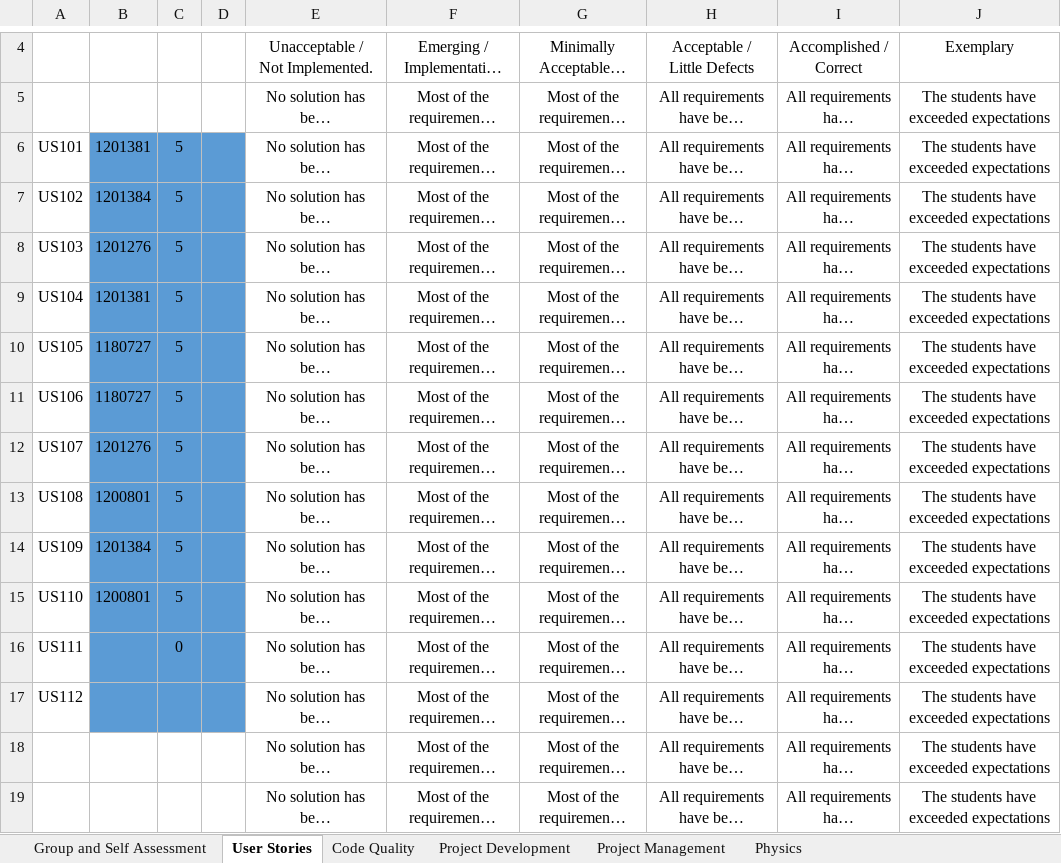
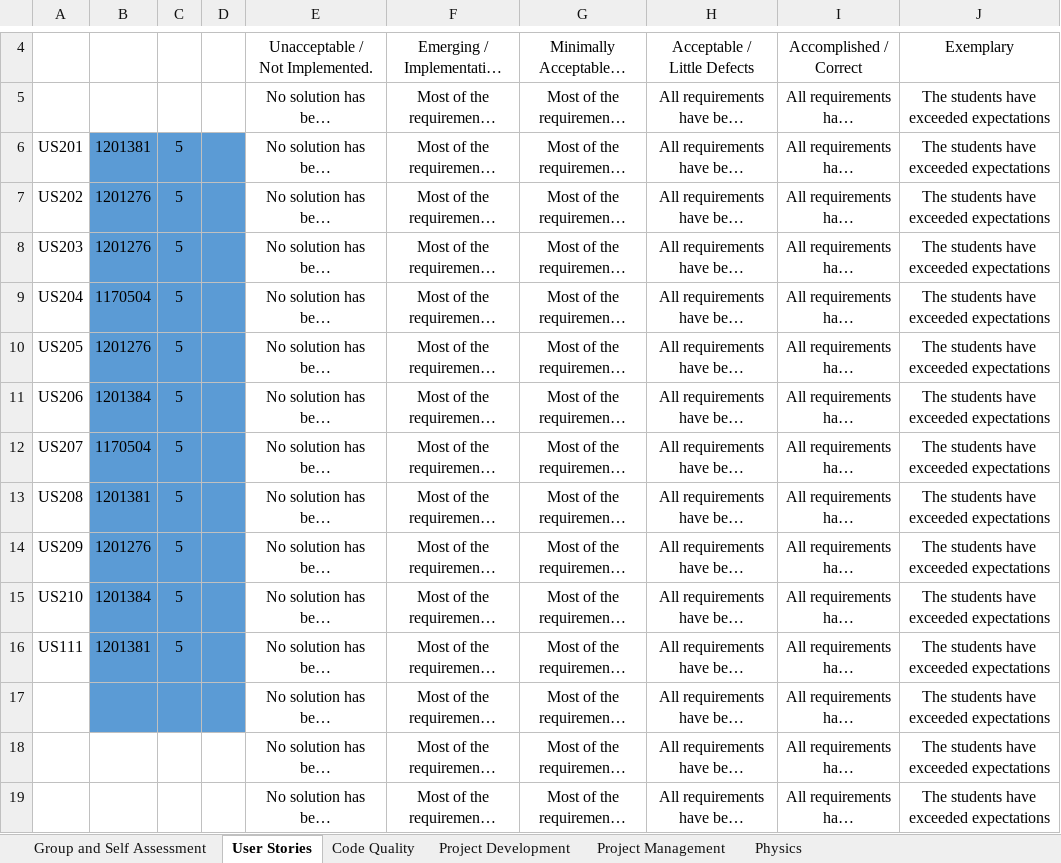
Before and after one commit to Pedromaia26/LAPR3-ISEP, an Excel workbook: LAPR3-2021-Self-Assessment.xlsx, sheet User Stories, drawn as a sheet; only a part is shown, gaps mark what is left out; long unchanged cells end in …; values as stored, in another font and other column widths than the file's, no borders; conditional formats not drawn; the diff names each change by its address in the sheet, - before the commit and + after, or states it on an @@ line.

```diff
--- a/LAPR3-2021-Self-Assessment.xlsx (sheet User Stories)
+++ b/LAPR3-2021-Self-Assessment.xlsx (sheet User Stories)
-A6: US101
+A6: US201
-A7: US102
+A7: US202
-B7: 1201384
+B7: 1201276
-A8: US103
+A8: US203
-A9: US104
+A9: US204
-B9: 1201381
+B9: 1170504
-A10: US105
+A10: US205
-B10: 1180727
+B10: 1201276
-A11: US106
+A11: US206
-B11: 1180727
+B11: 1201384
-A12: US107
+A12: US207
-B12: 1201276
+B12: 1170504
-A13: US108
+A13: US208
-B13: 1200801
+B13: 1201381
-A14: US109
+A14: US209
-B14: 1201384
+B14: 1201276
-A15: US110
+A15: US210
-B15: 1200801
+B15: 1201384
-B16: (empty)
+B16: 1201381
-C16: 0
+C16: 5
-A17: US112
+A17: (empty)
```
Also changed, not shown: sheet Group and Self Assessment, sheet Project Development, sheet Project Management, sheet Code Quality.
